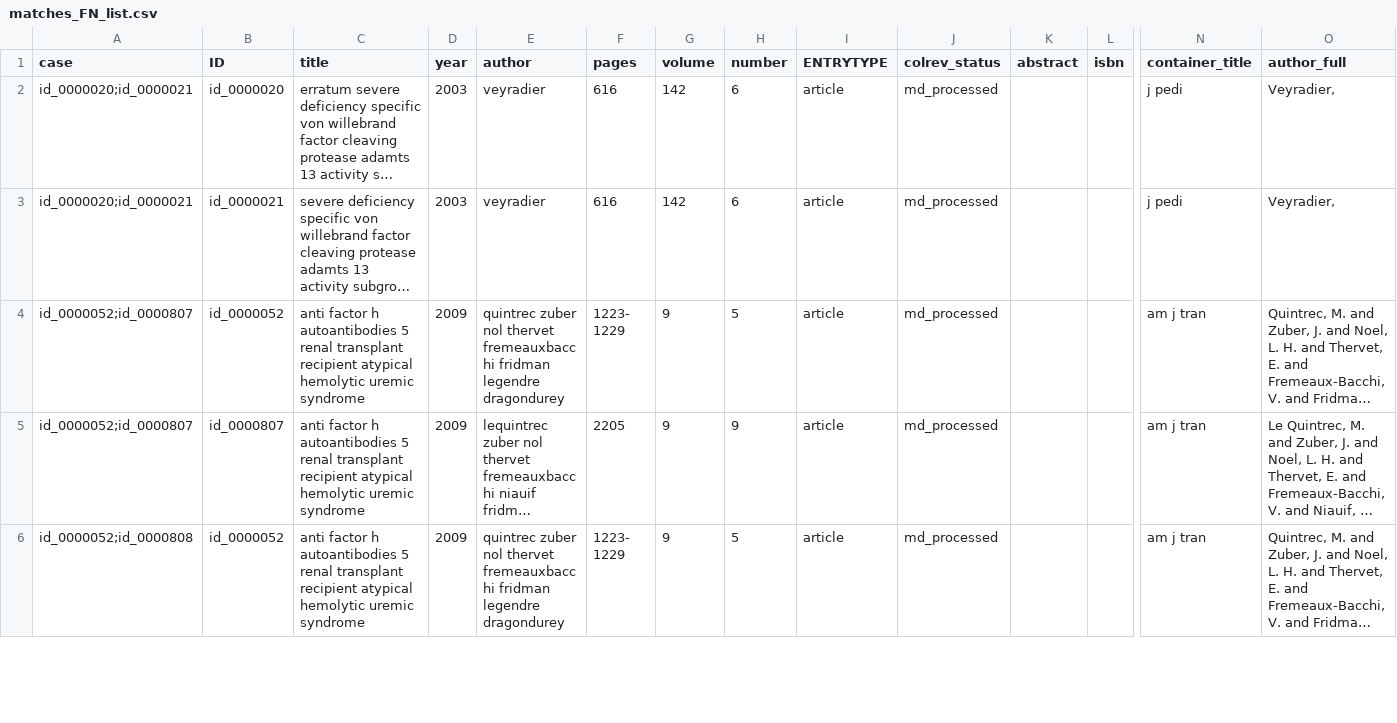
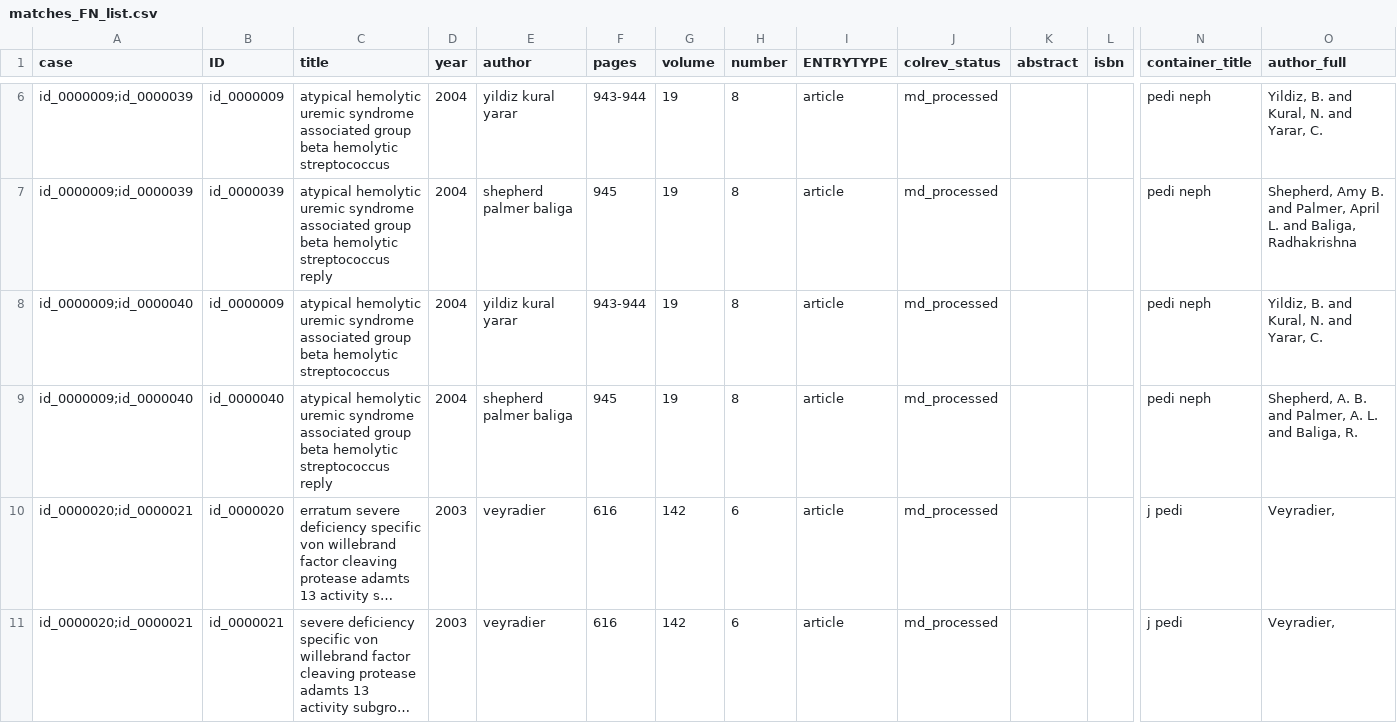
Before and after one commit to CoLRev-Environment/bib-dedupe, a CSV file: data/haematology/matches_FN_list.csv, drawn as a sheet; only a part is shown, gaps mark what is left out; the shorter side is filled out with more unchanged rows; long unchanged cells end in …; rows hold the shown columns only; the diff covers the shown part only; the diff names each change by its address in the sheet, - before the commit and + after, or states it on an @@ line.

```diff
--- a/data/haematology/matches_FN_list.csv
+++ b/data/haematology/matches_FN_list.csv
+row 6: id_0000009;id_0000039 | id_0000009 | atypical hemolytic uremic syndrome associated group beta hemolytic streptococcus | 2004 | yildiz kural yarar | 943-944 | 19 | 8 | article | md_processed |  |  | pedi neph | Yildiz, B. and Kural, N. and Yarar, C.
+row 7: id_0000009;id_0000039 | id_0000039 | atypical hemolytic uremic syndrome associated group beta hemolytic streptococcus reply | 2004 | shepherd palmer baliga | 945 | 19 | 8 | article | md_processed |  |  | pedi neph | Shepherd, Amy B. and Palmer, April L. and Baliga, Radhakrishna
+row 8: id_0000009;id_0000040 | id_0000009 | atypical hemolytic uremic syndrome associated group beta hemolytic streptococcus | 2004 | yildiz kural yarar | 943-944 | 19 | 8 | article | md_processed |  |  | pedi neph | Yildiz, B. and Kural, N. and Yarar, C.
+row 9: id_0000009;id_0000040 | id_0000040 | atypical hemolytic uremic syndrome associated group beta hemolytic streptococcus reply | 2004 | shepherd palmer baliga | 945 | 19 | 8 | article | md_processed |  |  | pedi neph | Shepherd, A. B. and Palmer, A. L. and Baliga, R.
```
Also changed, not shown: 6 added rows and 4 removed rows elsewhere in this file, data/cytology_screening/matches_FN_list.csv, data/cytology_screening/merged_record_ids.csv, 27 other files.
